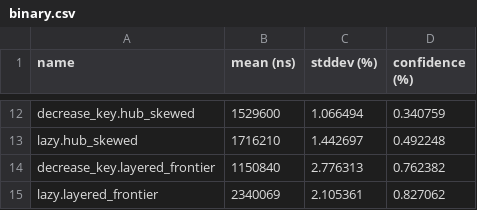
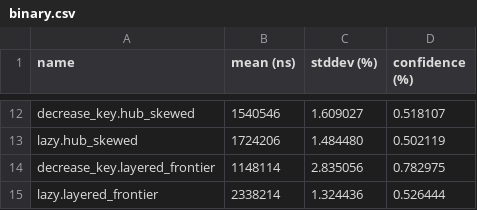
Before and after one commit to GiangPiano/dijkstra-pq-bench, a CSV file: report/frozen_results/data/runtime/binary.csv, drawn as a sheet; only a part is shown, gaps mark what is left out; the diff covers the shown part only; the diff names each change by its address in the sheet, - before the commit and + after, or states it on an @@ line.

```diff
--- a/report/frozen_results/data/runtime/binary.csv
+++ b/report/frozen_results/data/runtime/binary.csv
-B12 (mean (ns)): 1529600
+B12 (mean (ns)): 1540546
-C12 (stddev (%)): 1.066494
+C12 (stddev (%)): 1.609027
-D12 (confidence (%)): 0.340759
+D12 (confidence (%)): 0.518107
-B13 (mean (ns)): 1716210
+B13 (mean (ns)): 1724206
-C13 (stddev (%)): 1.442697
+C13 (stddev (%)): 1.484480
-D13 (confidence (%)): 0.492248
+D13 (confidence (%)): 0.502119
-B14 (mean (ns)): 1150840
+B14 (mean (ns)): 1148114
-C14 (stddev (%)): 2.776313
+C14 (stddev (%)): 2.835056
-D14 (confidence (%)): 0.762382
+D14 (confidence (%)): 0.782975
-B15 (mean (ns)): 2340069
+B15 (mean (ns)): 2338214
-C15 (stddev (%)): 2.105361
+C15 (stddev (%)): 1.324436
-D15 (confidence (%)): 0.827062
+D15 (confidence (%)): 0.526444
```
Also changed, not shown: 30 edited cells elsewhere in this file, report/frozen_results/data/mem/memory_footprint.csv, report/frozen_results/data/perf/hardware_counters.csv, 3 other files.
